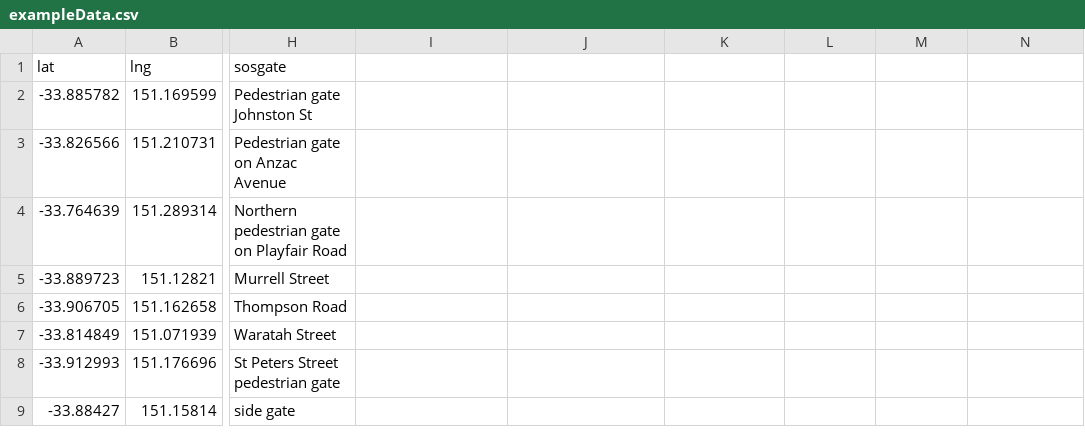
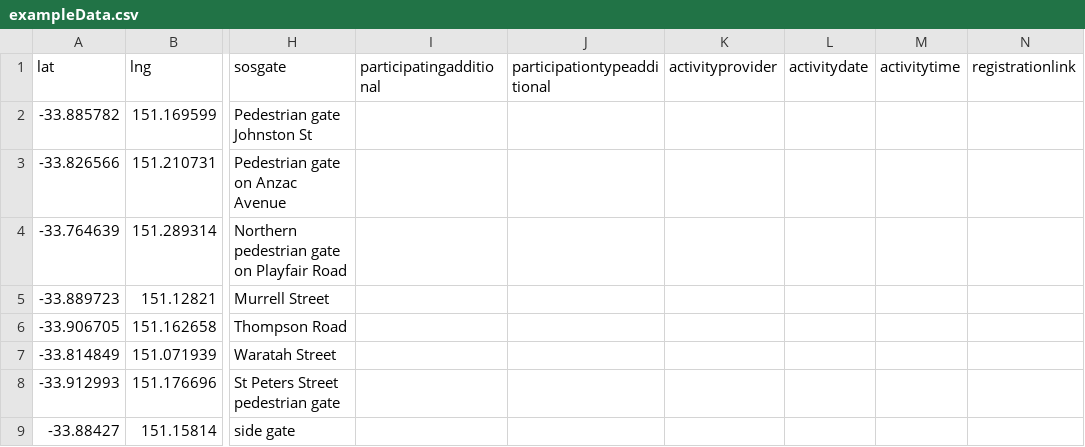
Before and after one commit to divandulken-ops/test-share-our-schools, a CSV file: exampleData.csv, drawn as a sheet; only a part is shown, gaps mark what is left out; the diff names each change by its address in the sheet, - before the commit and + after, or states it on an @@ line.

Commit message:
Updated CSV via Power Automate

```diff
--- a/exampleData.csv
+++ b/exampleData.csv
-I1: (empty)
+I1: participatingadditional
-J1: (empty)
+J1: participationtypeadditional
-K1: (empty)
+K1: activityprovider
-L1: (empty)
+L1: activitydate
-M1: (empty)
+M1: activitytime
-N1: (empty)
+N1: registrationlink
```
